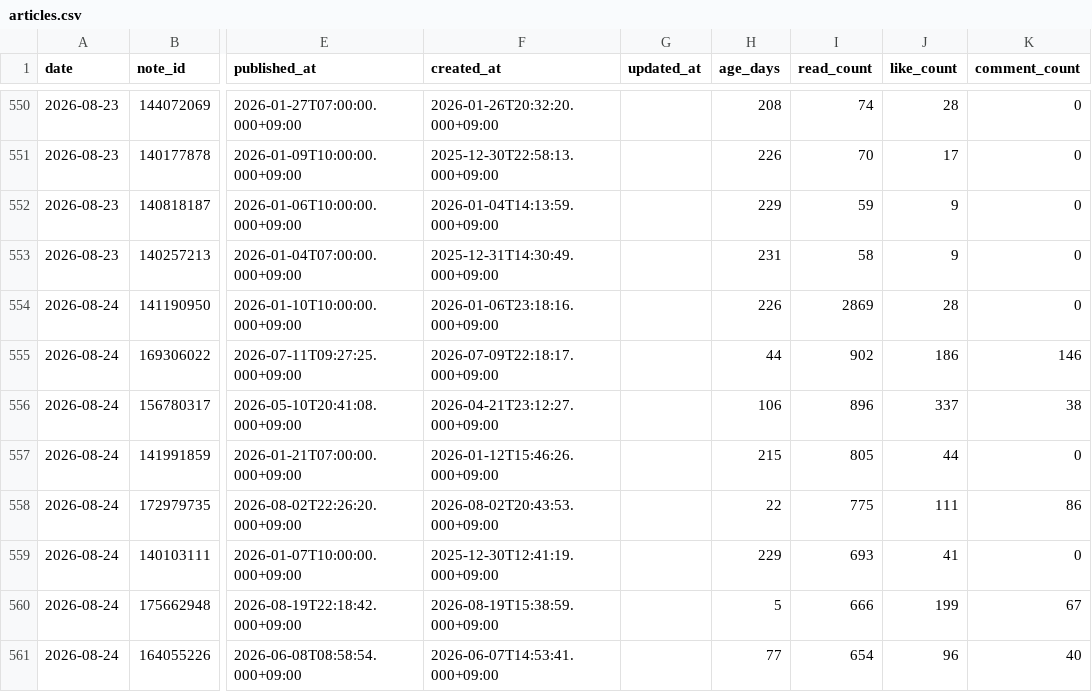
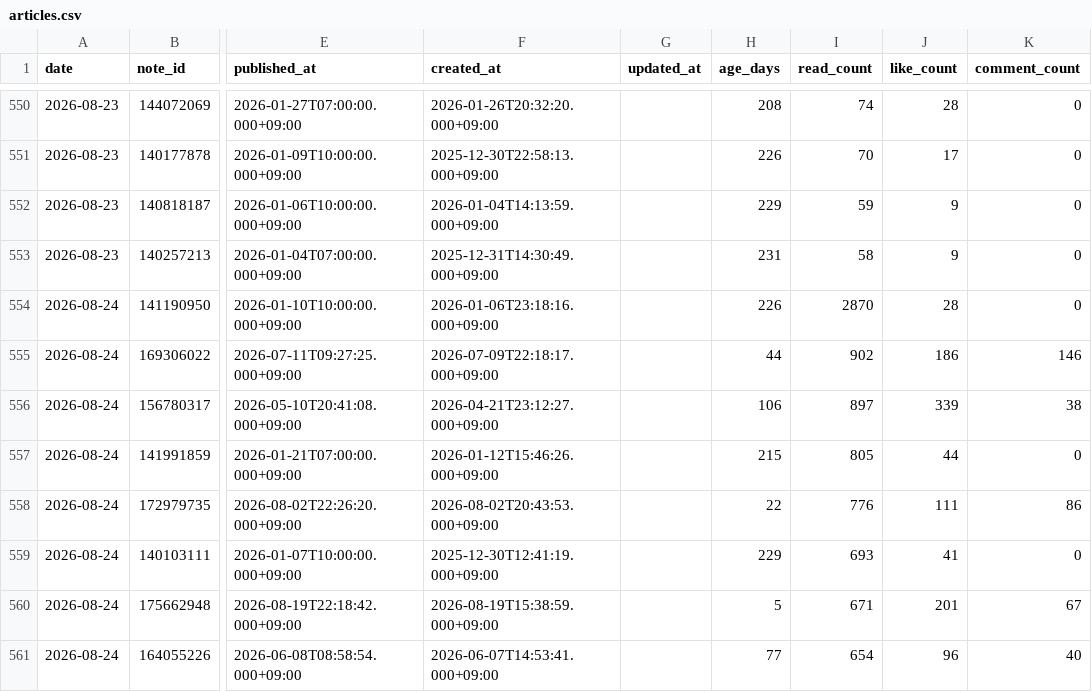
Before and after one commit to thinkingshiba0526-dot/note-stats-dashboard, a CSV file: data/articles.csv, drawn as a sheet; only a part is shown, gaps mark what is left out; the diff covers the shown part only; the diff names each change by its address in the sheet, - before the commit and + after, or states it on an @@ line.

```diff
--- a/data/articles.csv
+++ b/data/articles.csv
-I554 (read_count): 2869
+I554 (read_count): 2870
-I556 (read_count): 896
+I556 (read_count): 897
-J556 (like_count): 337
+J556 (like_count): 339
-I558 (read_count): 775
+I558 (read_count): 776
-I560 (read_count): 666
+I560 (read_count): 671
-J560 (like_count): 199
+J560 (like_count): 201
```
Also changed, not shown: 1 added row, 1 removed row and 5 edited cells elsewhere in this file, data/daily_summary.csv, 6 other files.
